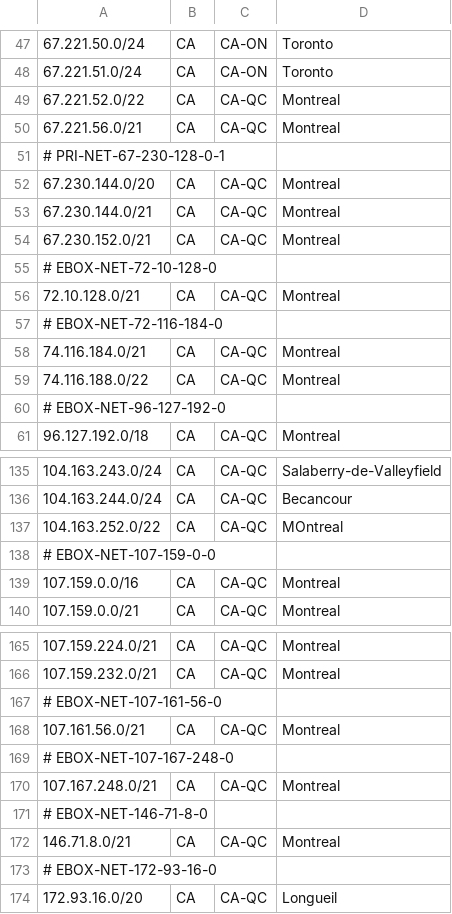
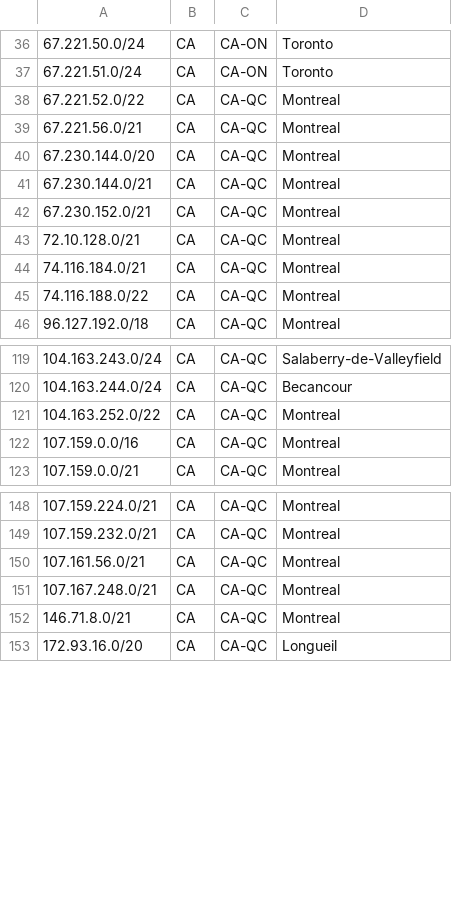
Before and after one commit to ebox-as1403/ebox-as1403.github.io, a CSV file: geofeed.csv, drawn as a sheet; only a part is shown, gaps mark what is left out; the diff covers the shown part only.

```diff
--- a/geofeed.csv
+++ b/geofeed.csv
@@ -50,3 +39,2 @@
 67.221.56.0/21,CA,CA-QC,Montreal,
-# PRI-NET-67-230-128-0-1
 67.230.144.0/20,CA,CA-QC,Montreal,
@@ -54,8 +42,5 @@
 67.230.152.0/21,CA,CA-QC,Montreal,
-# EBOX-NET-72-10-128-0
 72.10.128.0/21,CA,CA-QC,Montreal,
-# EBOX-NET-72-116-184-0
 74.116.184.0/21,CA,CA-QC,Montreal,
 74.116.188.0/22,CA,CA-QC,Montreal,
-# EBOX-NET-96-127-192-0
 96.127.192.0/18,CA,CA-QC,Montreal,
@@ -136,4 +120,3 @@
 104.163.244.0/24,CA,CA-QC,Becancour,
-104.163.252.0/22,CA,CA-QC,MOntreal,
-# EBOX-NET-107-159-0-0
+104.163.252.0/22,CA,CA-QC,Montreal,
 107.159.0.0/16,CA,CA-QC,Montreal,
@@ -166,9 +149,5 @@
 107.159.232.0/21,CA,CA-QC,Montreal,
-# EBOX-NET-107-161-56-0
 107.161.56.0/21,CA,CA-QC,Montreal,
-# EBOX-NET-107-167-248-0
 107.167.248.0/21,CA,CA-QC,Montreal,
-# EBOX-NET-146-71-8-0
 146.71.8.0/21,CA,CA-QC,Montreal,
-# EBOX-NET-172-93-16-0
 172.93.16.0/20,CA,CA-QC,Longueil,
```
Also changed, not shown: 20 added rows, 31 removed rows and 3 edited cells elsewhere in this file.
